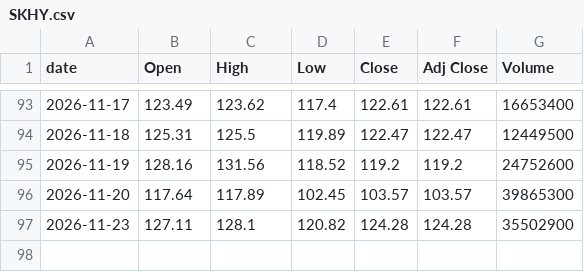
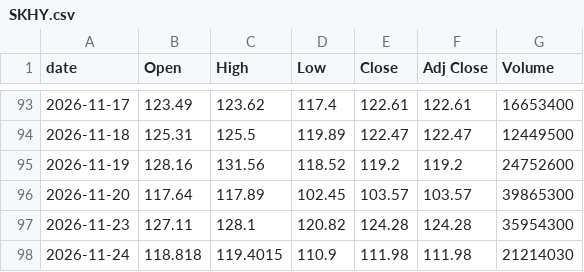
Before and after one commit to singalrohit/stock-singlas-public, a CSV file: data/history/SKHY.csv, drawn as a sheet; only a part is shown, gaps mark what is left out.

```diff
--- a/data/history/SKHY.csv
+++ b/data/history/SKHY.csv
@@ -96,2 +96,3 @@ date,Open,High,Low,Close,Adj Close,Volume
 2026-11-20,117.64,117.89,102.45,103.57,103.57,39865300
-2026-11-23,127.11,128.1,120.82,124.28,124.28,35502900
+2026-11-23,127.11,128.1,120.82,124.28,124.28,35954300
+2026-11-24,118.818,119.4015,110.9,111.98,111.98,21214030
```
Also changed, not shown: data/history/AMAT.csv, data/history/DRAM.csv, 30 other files.
